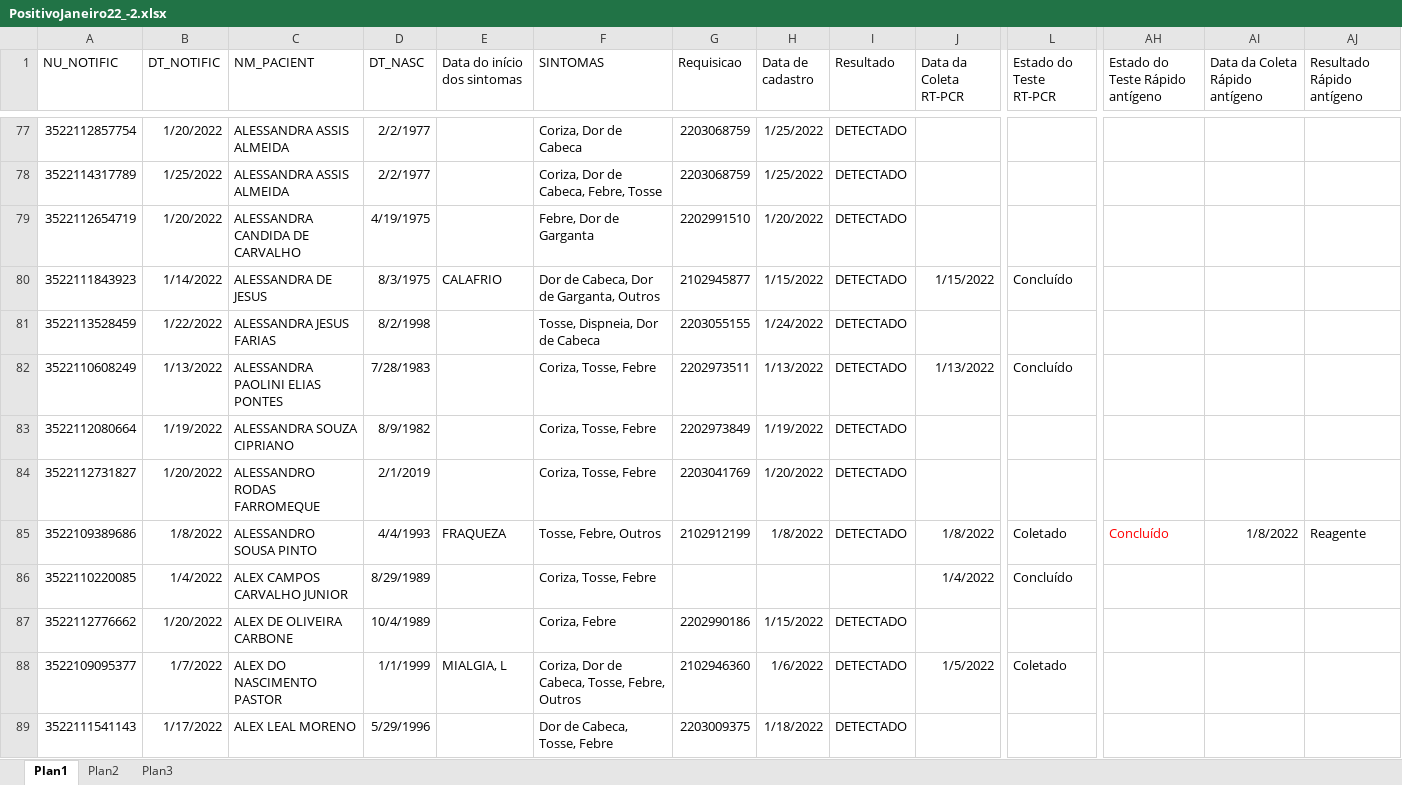
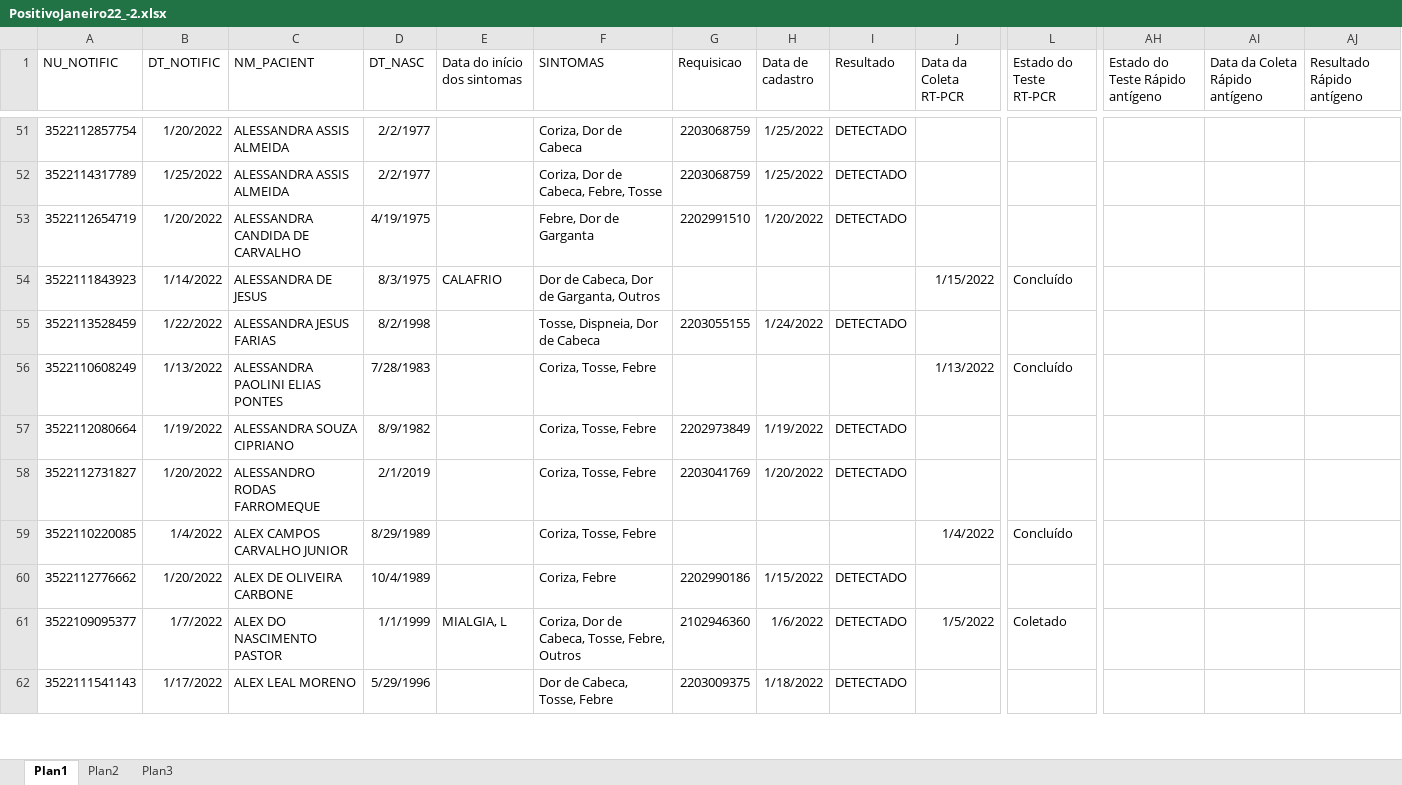
Before and after one commit to rodsengcomp/rpa_esus_edge, an Excel workbook: fechamentos_2022/janeiro_2022/PositivoJaneiro22_-2.xlsx, sheet Plan1, drawn as a sheet; only a part is shown, gaps mark what is left out; values as stored, in another font and other column widths than the file's, no borders; removed rows and columns are numbered as before the commit, all else as after; rows hold the shown columns only; the diff covers the shown part only; the diff names each change by its address in the sheet, - before the commit and + after, or states it on an @@ line.

```diff
--- a/fechamentos_2022/janeiro_2022/PositivoJaneiro22_-2.xlsx (sheet Plan1)
+++ b/fechamentos_2022/janeiro_2022/PositivoJaneiro22_-2.xlsx (sheet Plan1)
-G54 (Requisicao): 2102945877
+G54 (Requisicao): (empty)
-H54 (Data de cadastro): 1/15/2022
+H54 (Data de cadastro): (empty)
-I54 (Resultado): DETECTADO
+I54 (Resultado): (empty)
-G56 (Requisicao): 2202973511
+G56 (Requisicao): (empty)
-H56 (Data de cadastro): 1/13/2022
+H56 (Data de cadastro): (empty)
-I56 (Resultado): DETECTADO
+I56 (Resultado): (empty)
-row 85: 3522109389686 | 1/8/2022 | ALESSANDRO SOUSA PINTO | 4/4/1993 | FRAQUEZA | Tosse, Febre, Outros | 2102912199 | 1/8/2022 | DETECTADO | 1/8/2022 | Coletado | Concluído | 1/8/2022 | Reagente
```
Also changed, not shown: 46 removed rows and 201 edited cells elsewhere in this sheet, fechamentos_2022/janeiro_2022/PositivoTesteJaneiro22.xlsx.
